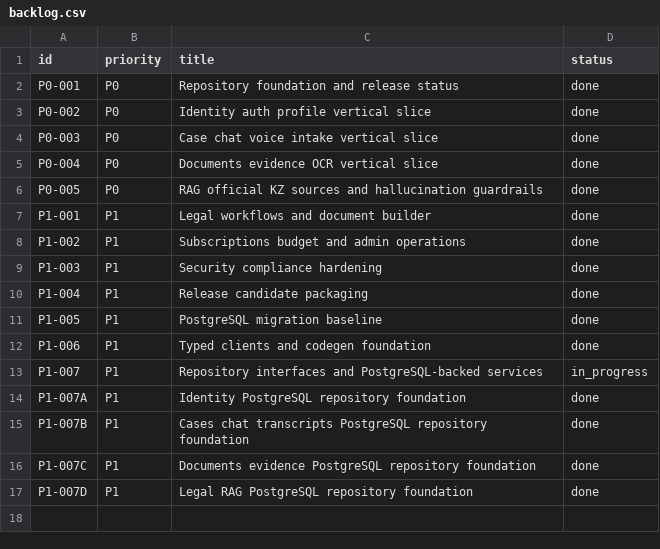
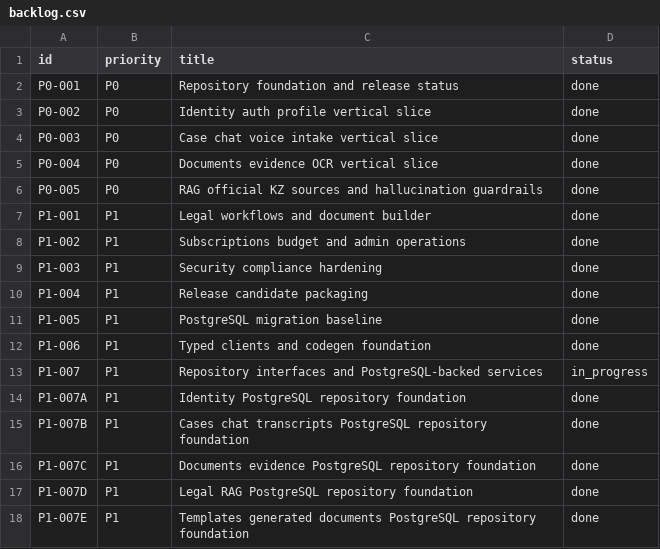
Before and after one commit to milaniumkz/ai-lawyer-kazakhstan, a CSV file: docs/project/backlog.csv, drawn as a sheet.

Commit message:
feat(templates): add postgres repository foundation

```diff
--- a/docs/project/backlog.csv
+++ b/docs/project/backlog.csv
@@ -17 +17,2 @@ P1-007C,P1,Documents evidence PostgreSQL repository foundation,done
 P1-007D,P1,Legal RAG PostgreSQL repository foundation,done
+P1-007E,P1,Templates generated documents PostgreSQL repository foundation,done
```
Also changed, not shown: 10 other files.
